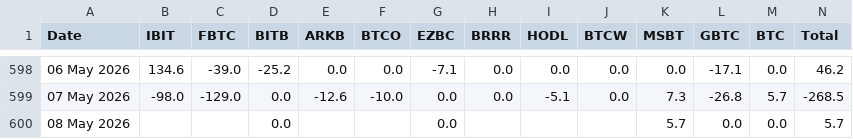
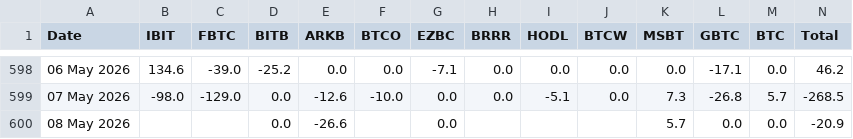
Before and after one commit to haturatu/crypto-etf-flow, a CSV file: etf_btc.csv, drawn as a sheet; only a part is shown, gaps mark what is left out.

```diff
--- a/etf_btc.csv
+++ b/etf_btc.csv
@@ -599,2 +599,2 @@ Date,IBIT,FBTC,BITB,ARKB,BTCO,EZBC,BRRR,HODL,BTCW,MSBT,GBTC,BTC,Total
 07 May 2026,-98.0,-129.0,0.0,-12.6,-10.0,0.0,0.0,-5.1,0.0,7.3,-26.8,5.7,-268.5
-08 May 2026,,,0.0,,,0.0,,,,5.7,0.0,0.0,5.7
+08 May 2026,,,0.0,-26.6,,0.0,,,,5.7,0.0,0.0,-20.9
```
Also changed, not shown: etf_eth.csv, etf_sol.csv.
